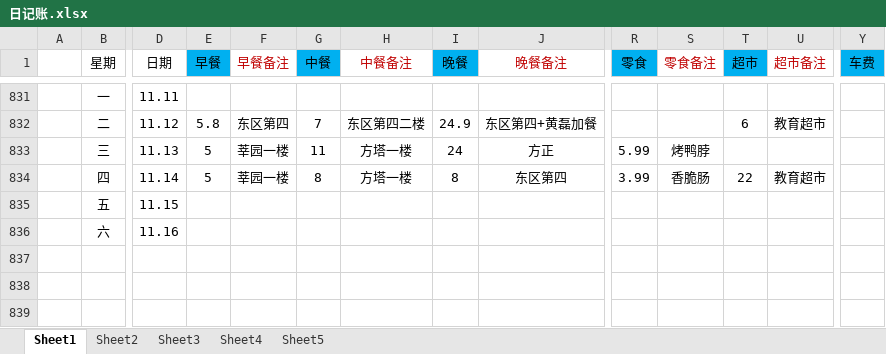
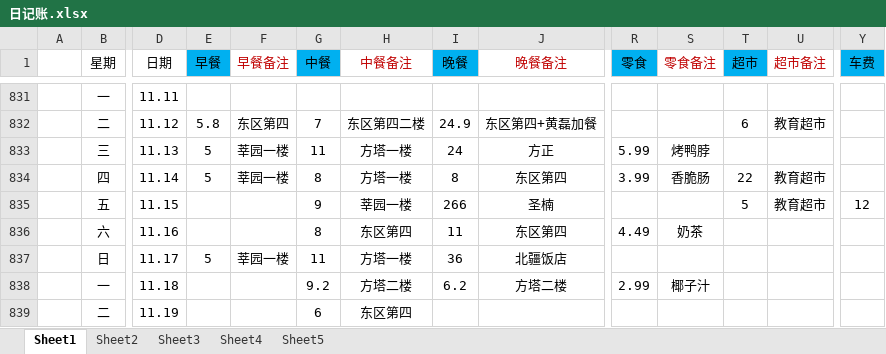
Before and after one commit to ExcaliburEX/Daily-Plan-In-Graduate-Life, an Excel workbook: 日记账.xlsx, sheet Sheet1, drawn as a sheet; only a part is shown, gaps mark what is left out; values as stored, in another font and other column widths than the file's, no borders; charts and pictures not drawn; removed rows and columns are numbered as before the commit, all else as after; rows hold the shown columns only; the diff names each change by its address in the sheet, - before the commit and + after, or states it on an @@ line.

```diff
--- a/日记账.xlsx (sheet Sheet1)
+++ b/日记账.xlsx (sheet Sheet1)
-row 835:  | 五 | 11.15
-row 836:  | 六 | 11.16
-row 837: (empty)
-row 838: (empty)
-row 839: (empty)
+row 835:  | 五 | 11.15 |  |  | 9 | 莘园一楼 | 266 | 圣楠 |  |  | 5 | 教育超市 | 12
+row 836:  | 六 | 11.16 |  |  | 8 | 东区第四 | 11 | 东区第四 | 4.49 | 奶茶
+row 837:  | 日 | 11.17 | 5 | 莘园一楼 | 11 | 方塔一楼 | 36 | 北疆饭店
+row 838:  | 一 | 11.18 |  |  | 9.2 | 方塔二楼 | 6.2 | 方塔二楼 | 2.99 | 椰子汁
+row 839:  | 二 | 11.19 |  |  | 6 | 东区第四
```
Also changed, not shown: 2 other files.
